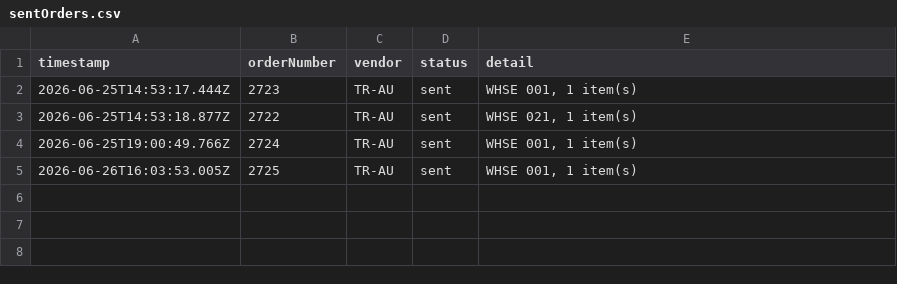
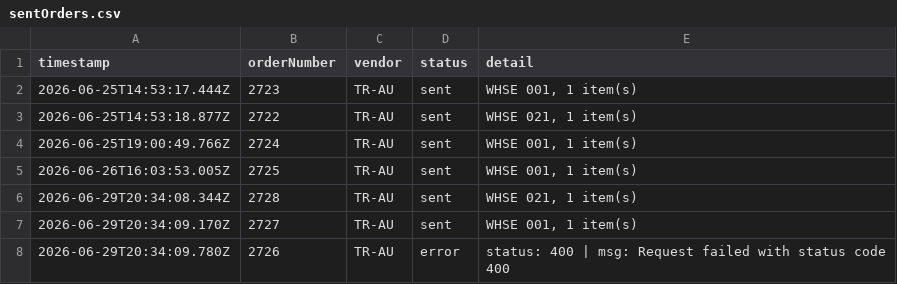
Before and after one commit to miek22/sendOrder, a CSV file: sentOrders.csv, drawn as a sheet; the diff names each change by its address in the sheet, - before the commit and + after, or states it on an @@ line.

```diff
--- a/sentOrders.csv
+++ b/sentOrders.csv
+row 6: 2026-06-29T20:34:08.344Z | 2728 | TR-AU | sent | WHSE 021, 1 item(s)
+row 7: 2026-06-29T20:34:09.170Z | 2727 | TR-AU | sent | WHSE 001, 1 item(s)
+row 8: 2026-06-29T20:34:09.780Z | 2726 | TR-AU | error | status: 400 | msg: Request failed with status code 400
```
